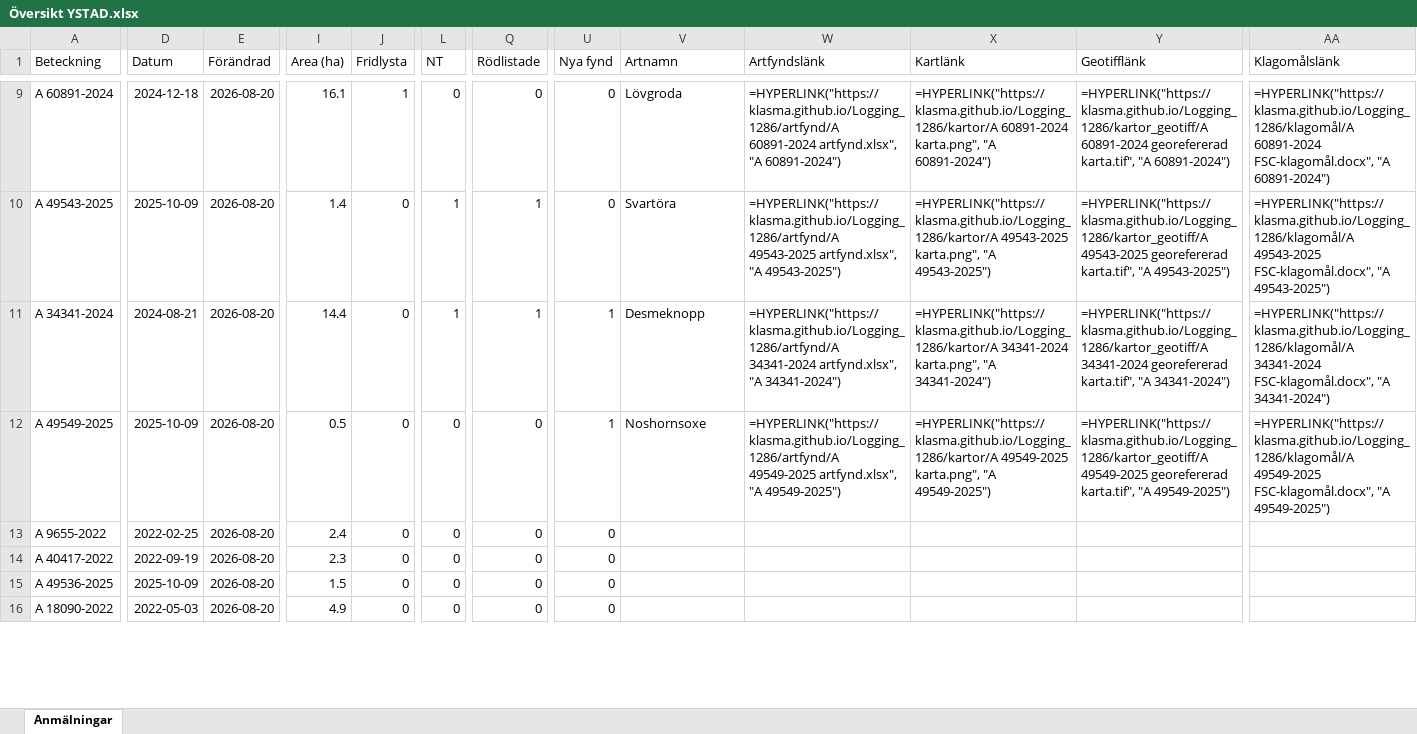
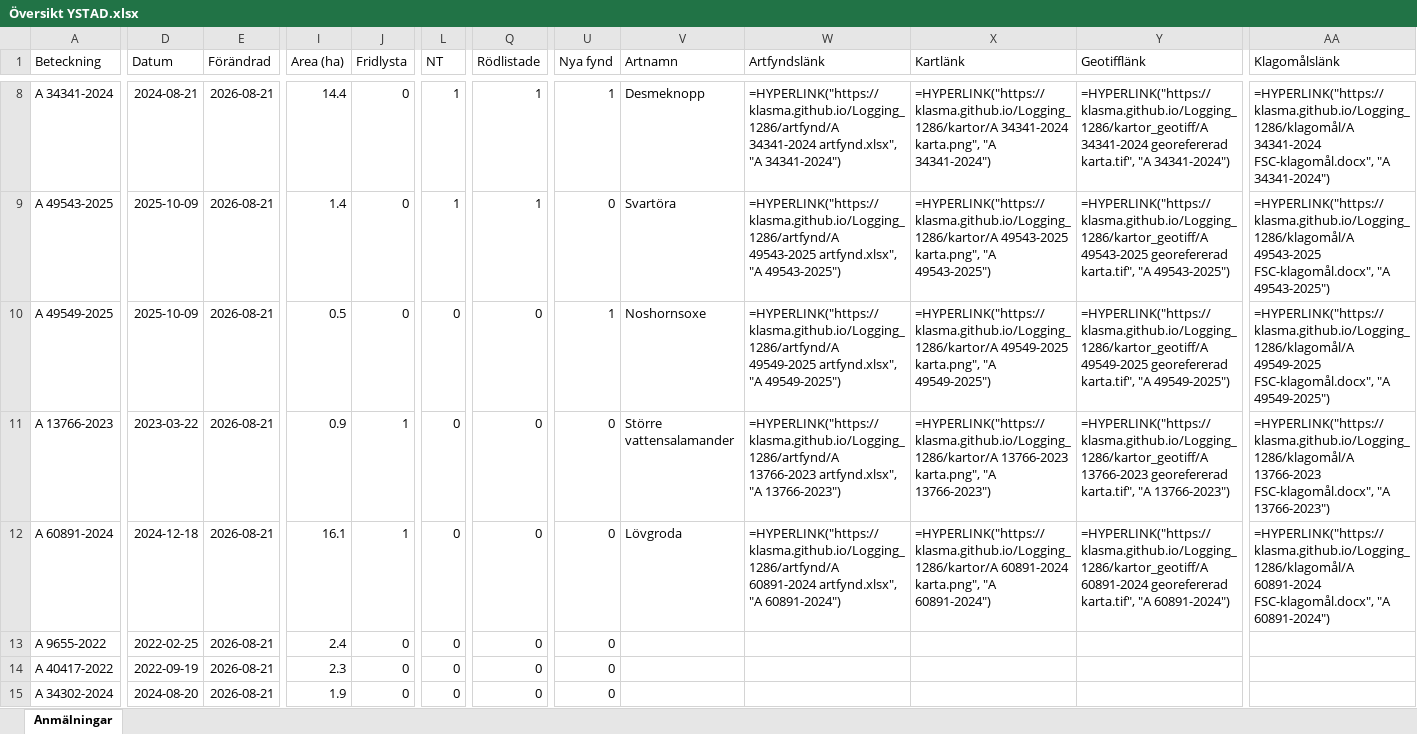
Before and after one commit to klasma/Logging_1286, an Excel workbook: Översikt YSTAD.xlsx, sheet Anmälningar, drawn as a sheet; only a part is shown, gaps mark what is left out; values as stored, in another font and other column widths than the file's, no borders; formulas without a stored value are shown as written; removed rows and columns are numbered as before the commit, all else as after; rows hold the shown columns only; the diff covers the shown part only; the diff names each change by its address in the sheet, - before the commit and + after, or states it on an @@ line.

```diff
--- a/Översikt YSTAD.xlsx (sheet Anmälningar)
+++ b/Översikt YSTAD.xlsx (sheet Anmälningar)
-A8 (Beteckning): A 60891-2024
+A8 (Beteckning): A 34341-2024
-D8 (Datum): 2024-12-18
+D8 (Datum): 2024-08-21
-E8:E9 (Förändrad): 2026-08-20
+E8:E9 (Förändrad): 2026-08-21
-I8 (Area (ha)): 16.1
+I8 (Area (ha)): 14.4
-J8 (Fridlysta): 1
+J8 (Fridlysta): 0
-L8 (NT): 0
+L8 (NT): 1
-Q8 (Rödlistade): 0
+Q8 (Rödlistade): 1
-U8 (Nya fynd): 0
+U8 (Nya fynd): 1
-V8 (Artnamn): Lövgroda
+V8 (Artnamn): Desmeknopp
-W8 (Artfyndslänk): =HYPERLINK("https://klasma.github.io/Logging_1286/artfynd/A 60891-2024 artfynd.xlsx", "A 60891-2024")
+W8 (Artfyndslänk): =HYPERLINK("https://klasma.github.io/Logging_1286/artfynd/A 34341-2024 artfynd.xlsx", "A 34341-2024")
-X8 (Kartlänk): =HYPERLINK("https://klasma.github.io/Logging_1286/kartor/A 60891-2024 karta.png", "A 60891-2024")
+X8 (Kartlänk): =HYPERLINK("https://klasma.github.io/Logging_1286/kartor/A 34341-2024 karta.png", "A 34341-2024")
-Y8 (Geotifflänk): =HYPERLINK("https://klasma.github.io/Logging_1286/kartor_geotiff/A 60891-2024 georefererad karta.tif", "A 60891-2024")
+Y8 (Geotifflänk): =HYPERLINK("https://klasma.github.io/Logging_1286/kartor_geotiff/A 34341-2024 georefererad karta.tif", "A 34341-2024")
-AA8 (Klagomålslänk): =HYPERLINK("https://klasma.github.io/Logging_1286/klagomål/A 60891-2024 FSC-klagomål.docx", "A 60891-2024")
+AA8 (Klagomålslänk): =HYPERLINK("https://klasma.github.io/Logging_1286/klagomål/A 34341-2024 FSC-klagomål.docx", "A 34341-2024")
-row 11: A 34341-2024 | 2024-08-21 | 2026-08-20 | 14.4 | 0 | 1 | 1 | 1 | Desmeknopp | =HYPERLINK("https://klasma.github.io/Logging_1286/artfynd/A 34341-2024 artfynd.xlsx", "A 34341-2024") | =HYPERLINK("https://klasma.github.io/Logging_1286/kartor/A 34341-2024 karta.png", "A 34341-2024") | =HYPERLINK("https://klasma.github.io/Logging_1286/kartor_geotiff/A 34341-2024 georefererad karta.tif", "A 34341-2024") | =HYPERLINK("https://klasma.github.io/Logging_1286/klagomål/A 34341-2024 FSC-klagomål.docx", "A 34341-2024")
-E10 (Förändrad): 2026-08-20
+E10 (Förändrad): 2026-08-21
+row 11: A 13766-2023 | 2023-03-22 | 2026-08-21 | 0.9 | 1 | 0 | 0 | 0 | Större vattensalamander | =HYPERLINK("https://klasma.github.io/Logging_1286/artfynd/A 13766-2023 artfynd.xlsx", "A 13766-2023") | =HYPERLINK("https://klasma.github.io/Logging_1286/kartor/A 13766-2023 karta.png", "A 13766-2023") | =HYPERLINK("https://klasma.github.io/Logging_1286/kartor_geotiff/A 13766-2023 georefererad karta.tif", "A 13766-2023") | =HYPERLINK("https://klasma.github.io/Logging_1286/klagomål/A 13766-2023 FSC-klagomål.docx", "A 13766-2023")
+row 12: A 60891-2024 | 2024-12-18 | 2026-08-21 | 16.1 | 1 | 0 | 0 | 0 | Lövgroda | =HYPERLINK("https://klasma.github.io/Logging_1286/artfynd/A 60891-2024 artfynd.xlsx", "A 60891-2024") | =HYPERLINK("https://klasma.github.io/Logging_1286/kartor/A 60891-2024 karta.png", "A 60891-2024") | =HYPERLINK("https://klasma.github.io/Logging_1286/kartor_geotiff/A 60891-2024 georefererad karta.tif", "A 60891-2024") | =HYPERLINK("https://klasma.github.io/Logging_1286/klagomål/A 60891-2024 FSC-klagomål.docx", "A 60891-2024")
-E13:E15 (Förändrad): 2026-08-20
+E13:E15 (Förändrad): 2026-08-21
-A15 (Beteckning): A 49536-2025
+A15 (Beteckning): A 34302-2024
-D15 (Datum): 2025-10-09
+D15 (Datum): 2024-08-20
-I15 (Area (ha)): 1.5
+I15 (Area (ha)): 1.9
-row 16: A 18090-2022 | 2022-05-03 | 2026-08-20 | 4.9 | 0 | 0 | 0 | 0
```
Also changed, not shown: 3 added rows, 3 removed rows and 28 edited cells elsewhere in this sheet, artfynd/A 13766-2023 artfynd.xlsx, artfynd/A 29858-2022 artfynd.xlsx, 54 other files.
